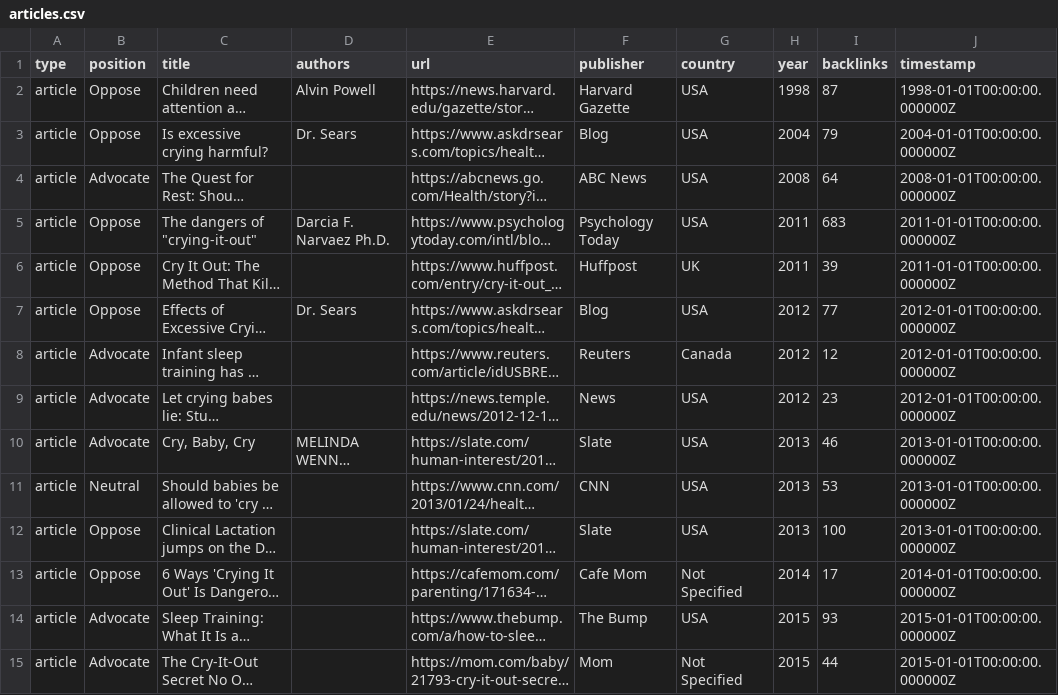
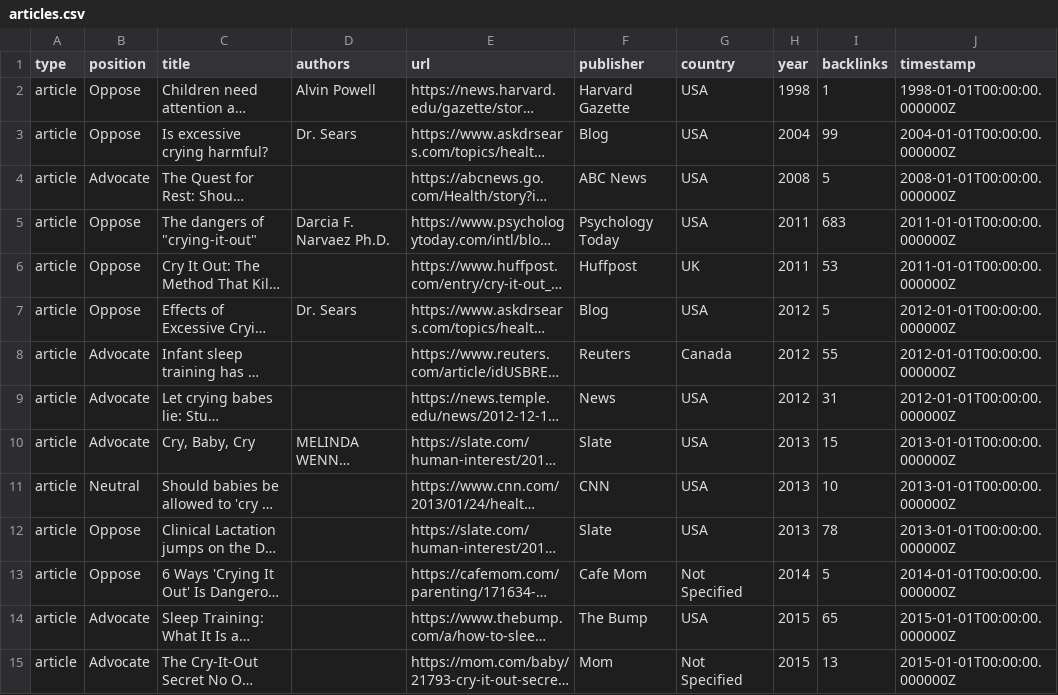
Before and after one commit to the-pudding/sleep-training, a CSV file: src/data/articles.csv, drawn as a sheet; only a part is shown; long unchanged cells end in …; the diff covers the shown part only; the diff names each change by its address in the sheet, - before the commit and + after, or states it on an @@ line.

```diff
--- a/src/data/articles.csv
+++ b/src/data/articles.csv
-I2 (backlinks): 87
+I2 (backlinks): 1
-I3 (backlinks): 79
+I3 (backlinks): 99
-I4 (backlinks): 64
+I4 (backlinks): 5
-I6 (backlinks): 39
+I6 (backlinks): 53
-I7 (backlinks): 77
+I7 (backlinks): 5
-I8 (backlinks): 12
+I8 (backlinks): 55
-I9 (backlinks): 23
+I9 (backlinks): 31
-I10 (backlinks): 46
+I10 (backlinks): 15
-I11 (backlinks): 53
+I11 (backlinks): 10
-I12 (backlinks): 100
+I12 (backlinks): 78
-I13 (backlinks): 17
+I13 (backlinks): 5
-I14 (backlinks): 93
+I14 (backlinks): 65
-I15 (backlinks): 44
+I15 (backlinks): 13
```
Also changed, not shown: 124 edited cells elsewhere in this file, 8 other files.
